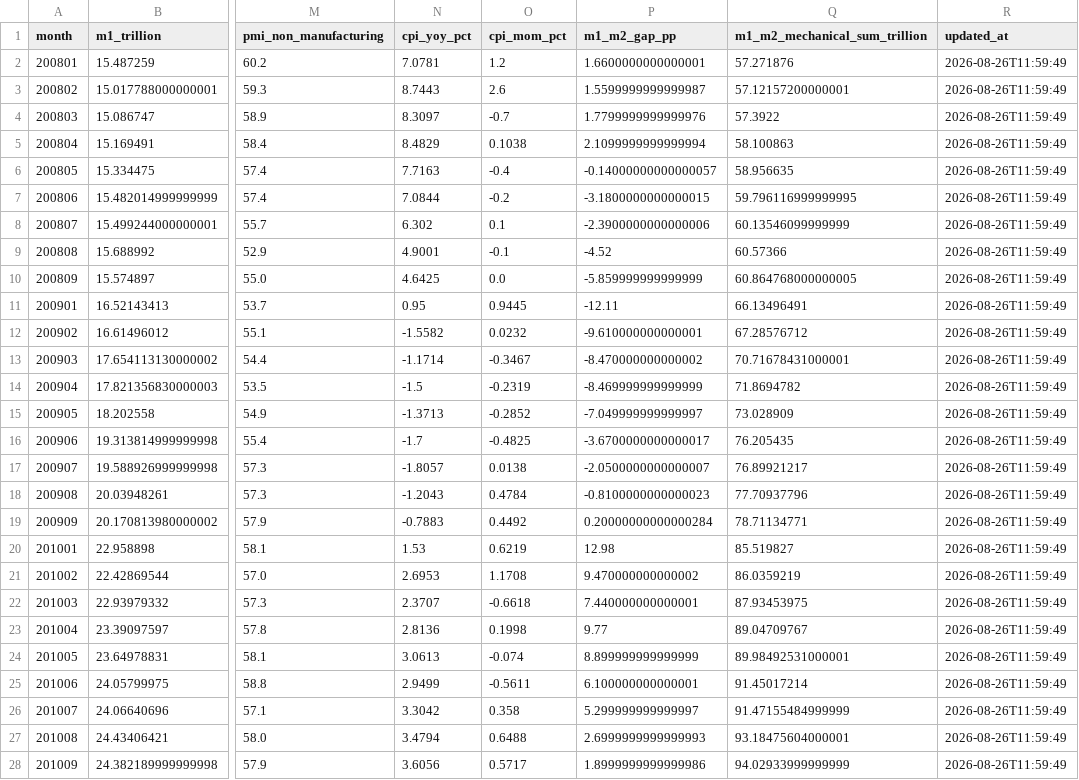
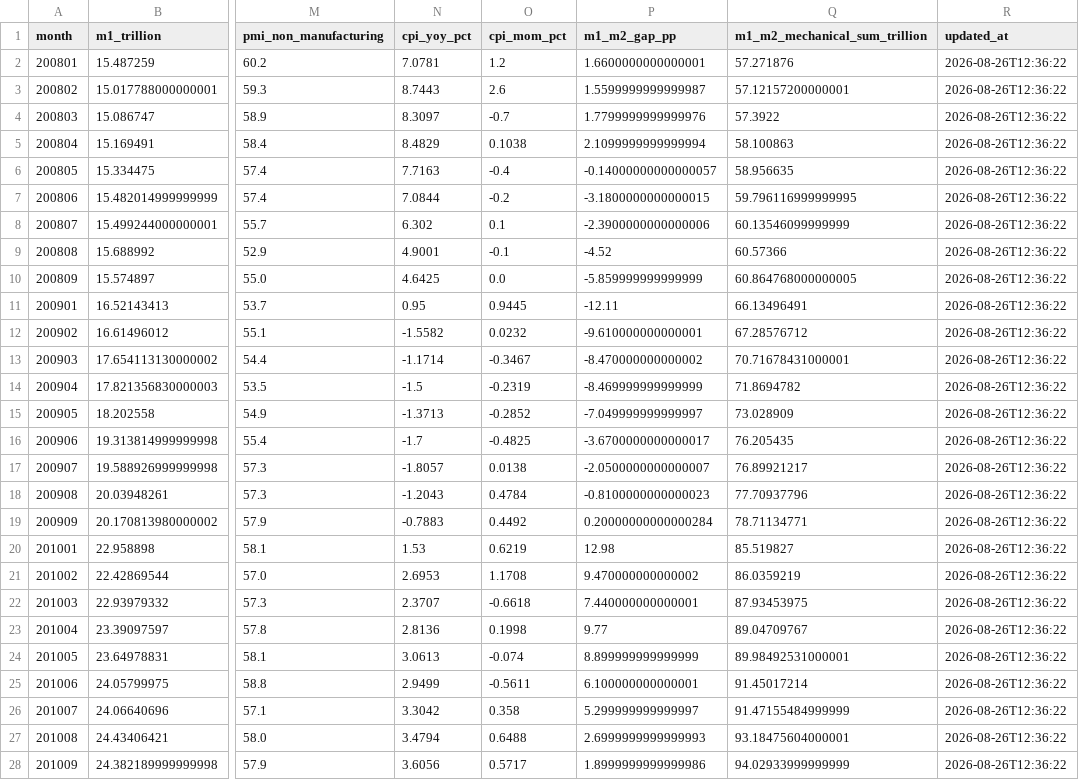
Before and after one commit to yuwxsarah/macroscope-dashboard, a CSV file: data/macro.csv, drawn as a sheet; only a part is shown, gaps mark what is left out; the diff covers the shown part only; the diff names each change by its address in the sheet, - before the commit and + after, or states it on an @@ line.

```diff
--- a/data/macro.csv
+++ b/data/macro.csv
-R2:R28 (updated_at): 2026-08-26T11:59:49
+R2:R28 (updated_at): 2026-08-26T12:36:22
```
Also changed, not shown: 142 edited cells elsewhere in this file, data/deviation.csv, data/market_tracking.csv, 9 other files.
